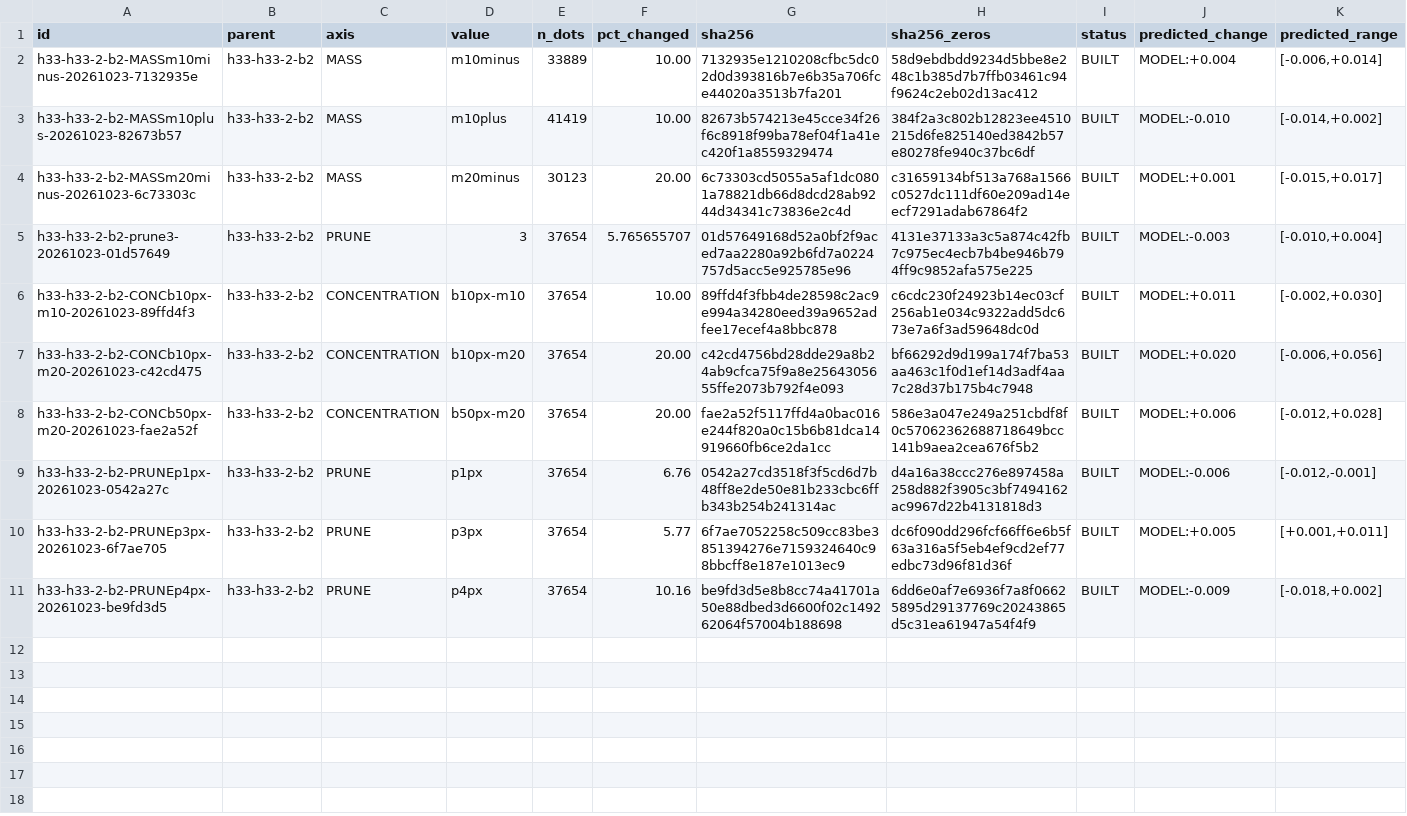
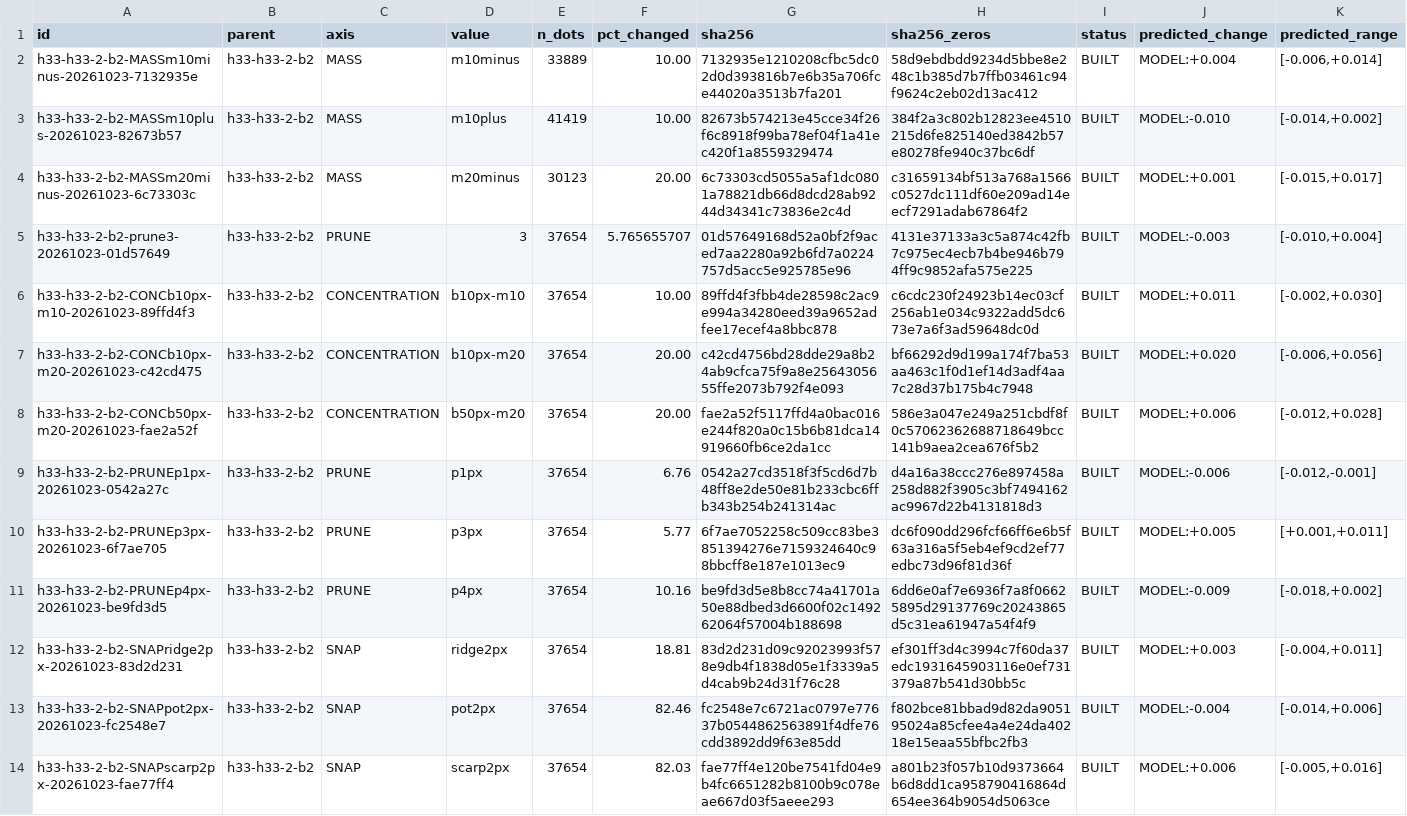
Before and after one commit to buffedlizard55-lab/GEMSDOE88, a CSV file: ledger/submissions.csv, drawn as a sheet; only a part is shown; rows hold the shown columns only; the diff names each change by its address in the sheet, - before the commit and + after, or states it on an @@ line.

Commit message:
Build and validate 3 controlled AXIS=SNAP variants of R0 (ridge2px, pot2px, scarp2px)
Co-authored-by: arena-agent <297053741+arena-agent@users.noreply.github.com>

```diff
--- a/ledger/submissions.csv
+++ b/ledger/submissions.csv
+row 12: h33-h33-2-b2-SNAPridge2px-20261023-83d2d231 | h33-h33-2-b2 | SNAP | ridge2px | 37654 | 18.81 | 83d2d231d09c92023993f578e9db4f1838d05e1f3339a5d4cab9b24d31f76c28 | ef301ff3d4c3994c7f60da37edc1931645903116e0ef731379a87b541d30bb5c | BUILT | MODEL:+0.003 | [-0.004,+0.011]
+row 13: h33-h33-2-b2-SNAPpot2px-20261023-fc2548e7 | h33-h33-2-b2 | SNAP | pot2px | 37654 | 82.46 | fc2548e7c6721ac0797e77637b0544862563891f4dfe76cdd3892dd9f63e85dd | f802bce81bbad9d82da905195024a85cfee4a4e24da40218e15eaa55bfbc2fb3 | BUILT | MODEL:-0.004 | [-0.014,+0.006]
+row 14: h33-h33-2-b2-SNAPscarp2px-20261023-fae77ff4 | h33-h33-2-b2 | SNAP | scarp2px | 37654 | 82.03 | fae77ff4e120be7541fd04e9b4fc6651282b8100b9c078eae667d03f5aeee293 | a801b23f057b10d9373664b6d8dd1ca958790416864d654ee364b9054d5063ce | BUILT | MODEL:+0.006 | [-0.005,+0.016]
```
Also changed, not shown: 15 other files.
